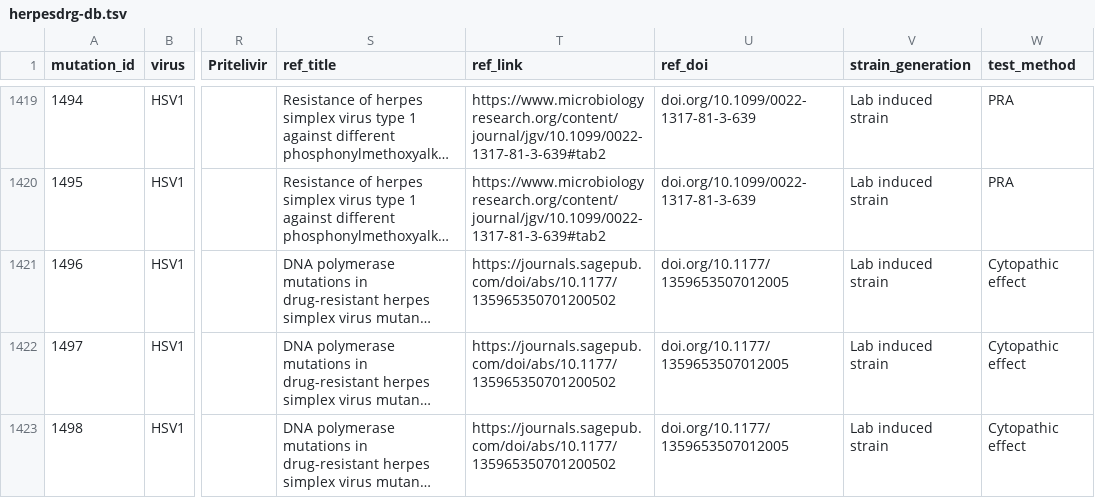
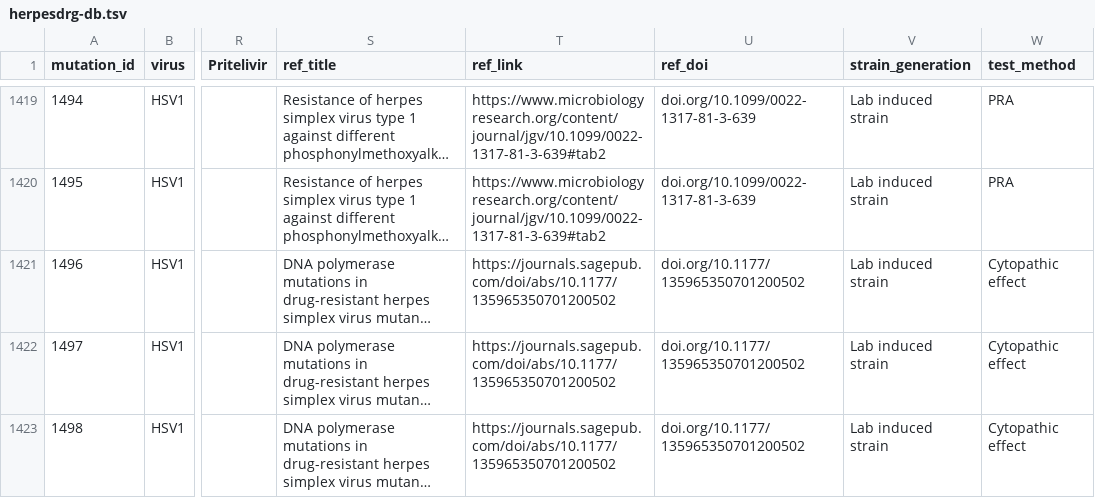
Before and after one commit to ojcharles/herpesdrg-db, a TSV file: herpesdrg-db.tsv, drawn as a sheet; only a part is shown, gaps mark what is left out; long unchanged cells end in …; the diff covers the shown part only; the diff names each change by its address in the sheet, - before the commit and + after, or states it on an @@ line.

```diff
--- a/herpesdrg-db.tsv
+++ b/herpesdrg-db.tsv
-U1421:U1423 (ref_doi): doi.org/10.1177/1359653507012005
+U1421:U1423 (ref_doi): doi.org/10.1177/135965350701200502
```
Also changed, not shown: 22 edited cells elsewhere in this file.
